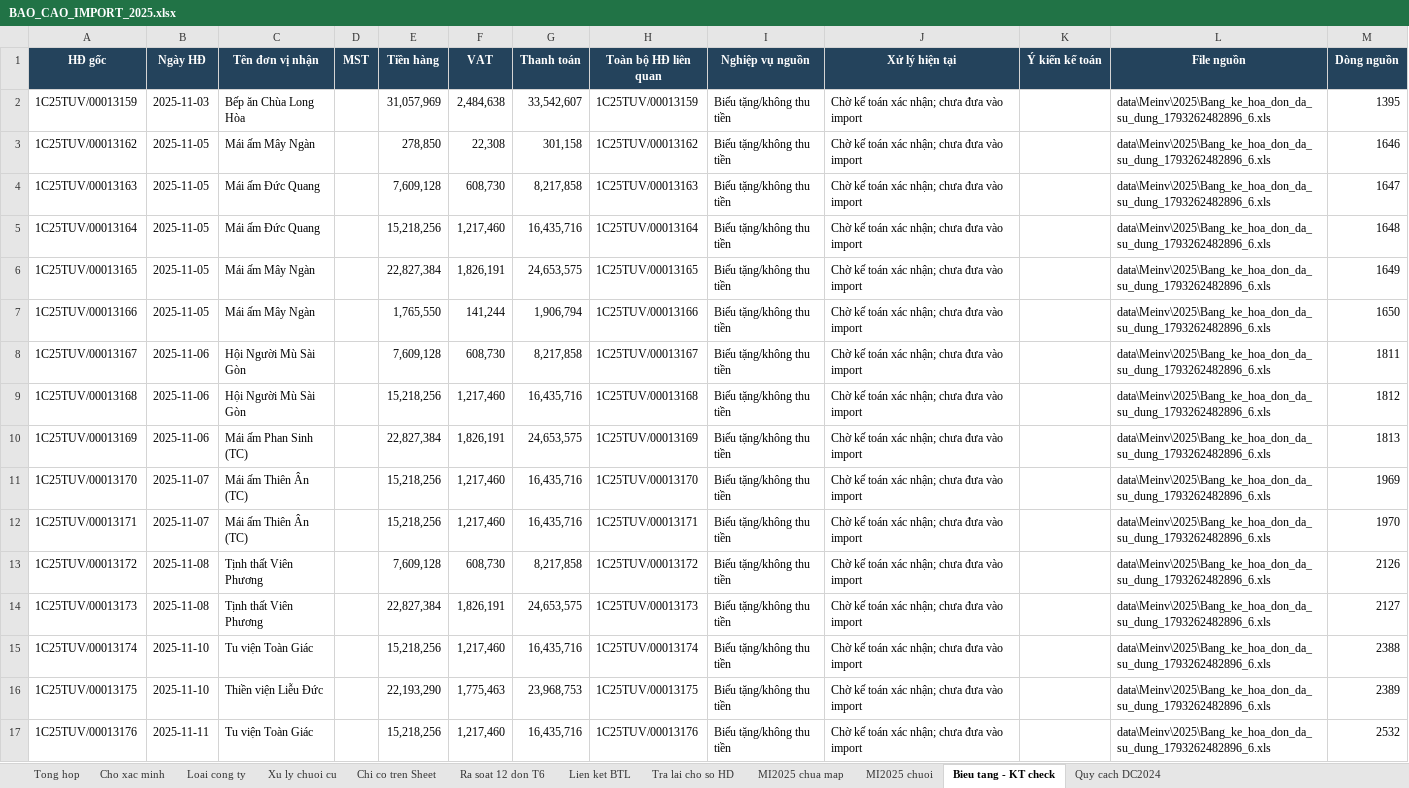
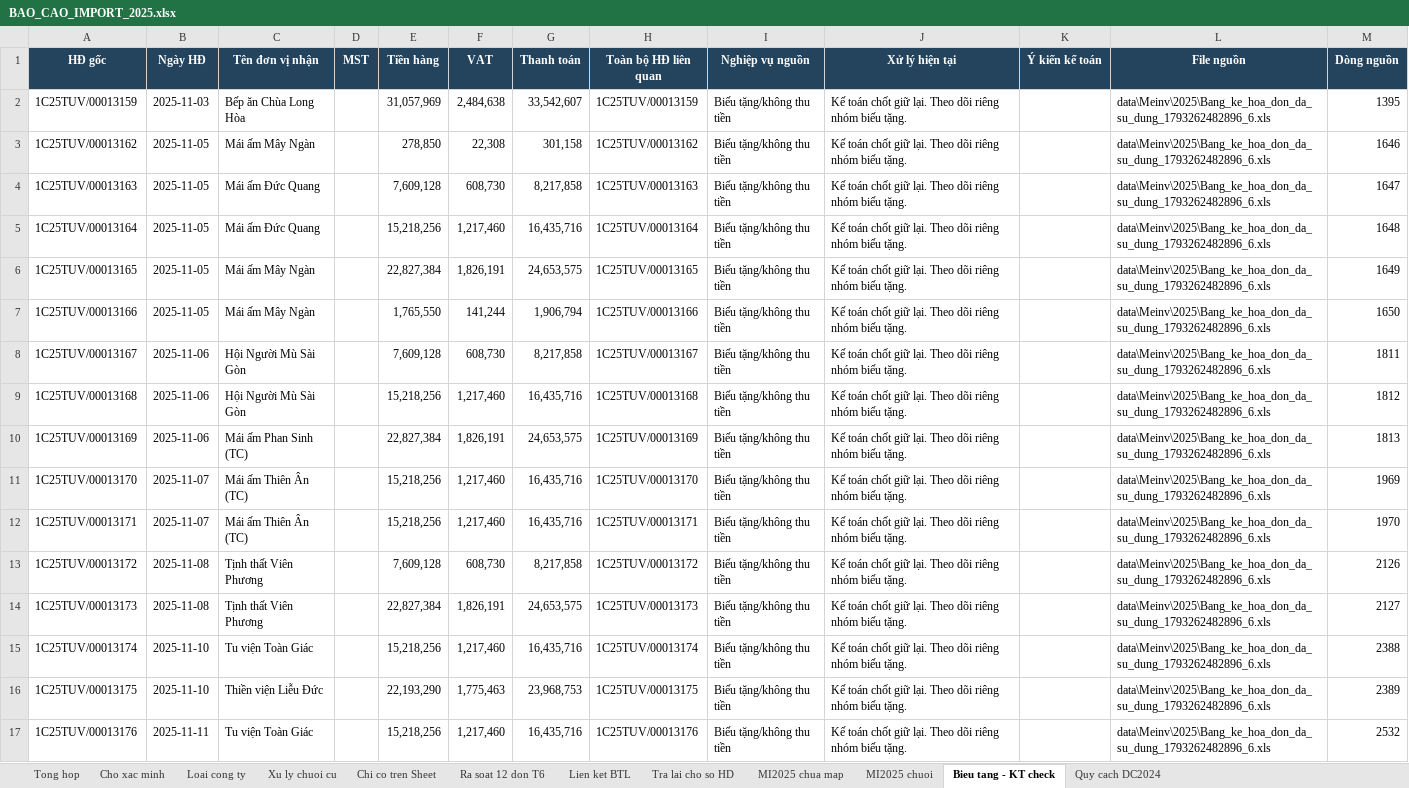
Before and after one commit to vansang2409/UVG, an Excel workbook: outputs/import-2025-20261109/deliverables/BAO_CAO_IMPORT_2025.xlsx, sheet Bieu tang - KT check, drawn as a sheet; values as stored, in another font and other column widths than the file's, no borders; table styles not drawn; the diff names each change by its address in the sheet, - before the commit and + after, or states it on an @@ line.

```diff
--- a/outputs/import-2025-20261109/deliverables/BAO_CAO_IMPORT_2025.xlsx (sheet Bieu tang - KT check)
+++ b/outputs/import-2025-20261109/deliverables/BAO_CAO_IMPORT_2025.xlsx (sheet Bieu tang - KT check)
-J2:J17 (Xử lý hiện tại): Chờ kế toán xác nhận; chưa đưa vào import
+J2:J17 (Xử lý hiện tại): Kế toán chốt giữ lại. Theo dõi riêng nhóm biếu tặng.
```
Also changed, not shown: sheet Cho xac minh, sheet MI2025 chua map, sheet Xu ly chuoi cu, sheet Tong hop, sheet Loai cong ty, outputs/import-2025-20261109/deliverables/IMPORT_THAY_THE_VE_0_2025.xlsx, 34 other files.
